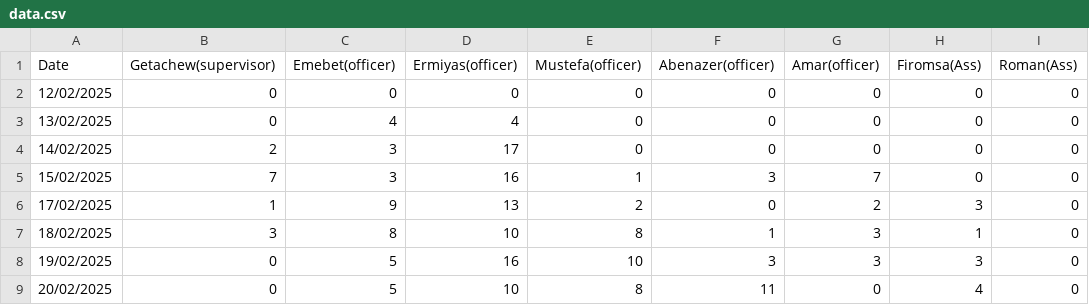
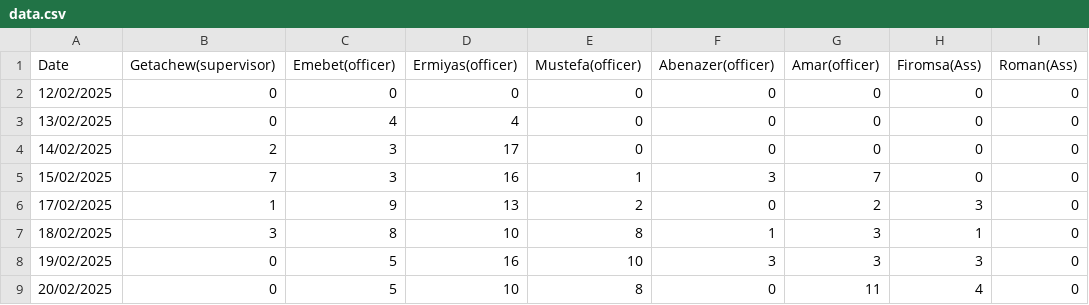
Before and after one commit to kersa-national-id-daily-report/registration_reports, a CSV file: data.csv, drawn as a sheet.

Commit message:
Update data.csv

```diff
--- a/data.csv
+++ b/data.csv
@@ -8,2 +8,2 @@ Date,Getachew(supervisor),Emebet(officer),Ermiyas(officer),Mustefa(officer),Aben
 19/02/2025,0,5,16,10,3,3,3,0
-20/02/2025,0,5,10,8,11,0,4,0
+20/02/2025,0,5,10,8,0,11,4,0
```
